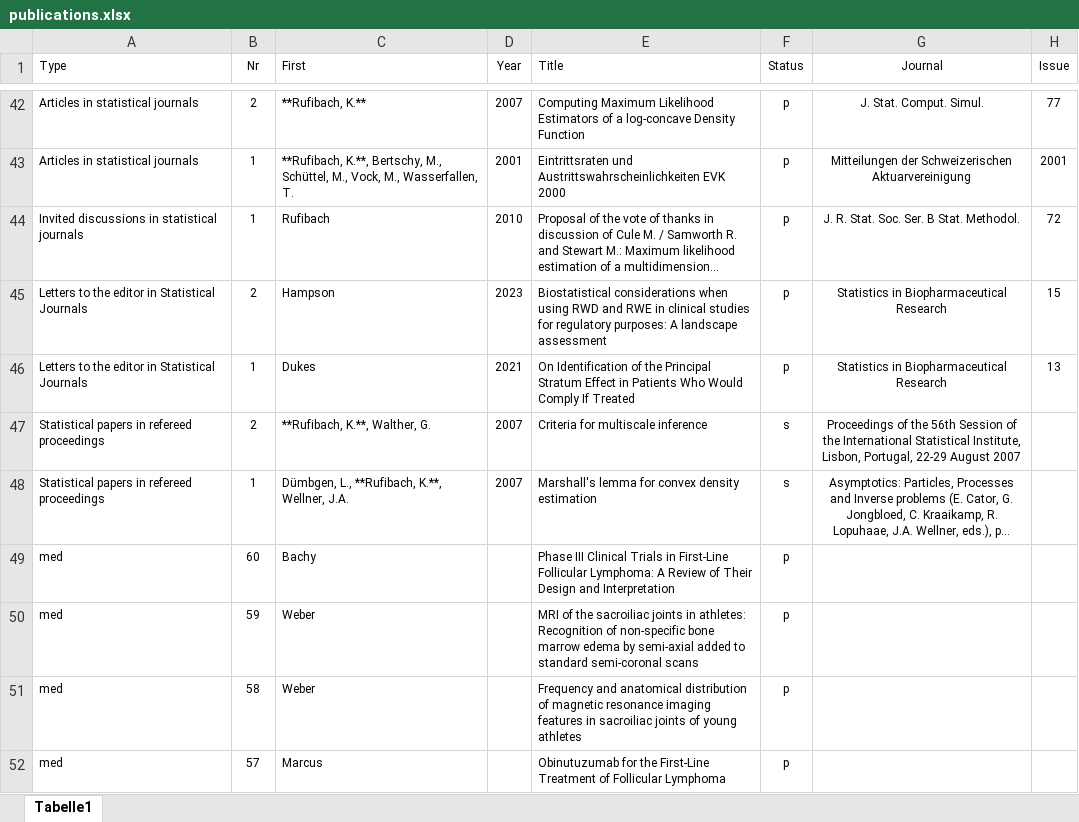
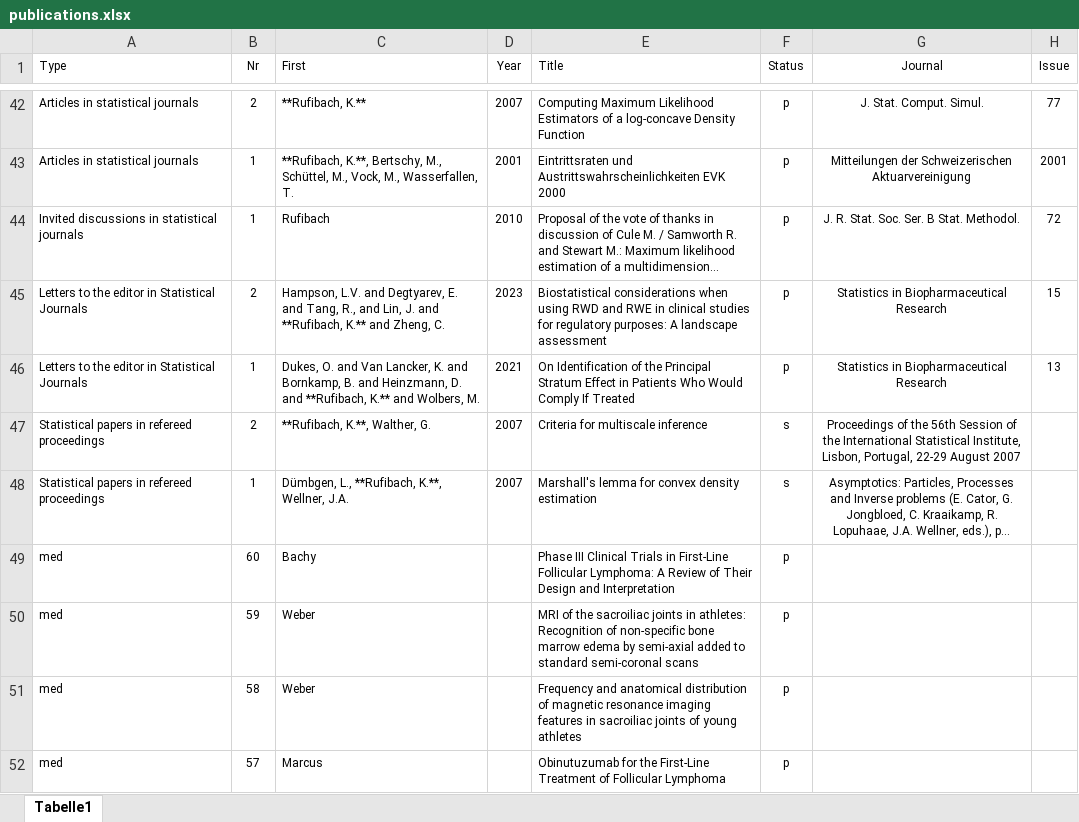
Before and after one commit to numbersman77/kasparrufibach, an Excel workbook: data/publications.xlsx, sheet Tabelle1, drawn as a sheet; only a part is shown, gaps mark what is left out; long unchanged cells end in …; values as stored, in another font and other column widths than the file's, no borders; the diff names each change by its address in the sheet, - before the commit and + after, or states it on an @@ line.

```diff
--- a/data/publications.xlsx (sheet Tabelle1)
+++ b/data/publications.xlsx (sheet Tabelle1)
-C45 (First): Hampson
+C45 (First): Hampson, L.V. and Degtyarev, E. and Tang, R., and Lin, J. and **Rufibach, K.** and Zheng, C.
-C46 (First): Dukes
+C46 (First): Dukes, O. and Van Lancker, K. and Bornkamp, B. and Heinzmann, D. and **Rufibach, K.** and Wolbers, M.
```
Also changed, not shown: 2 other files.
